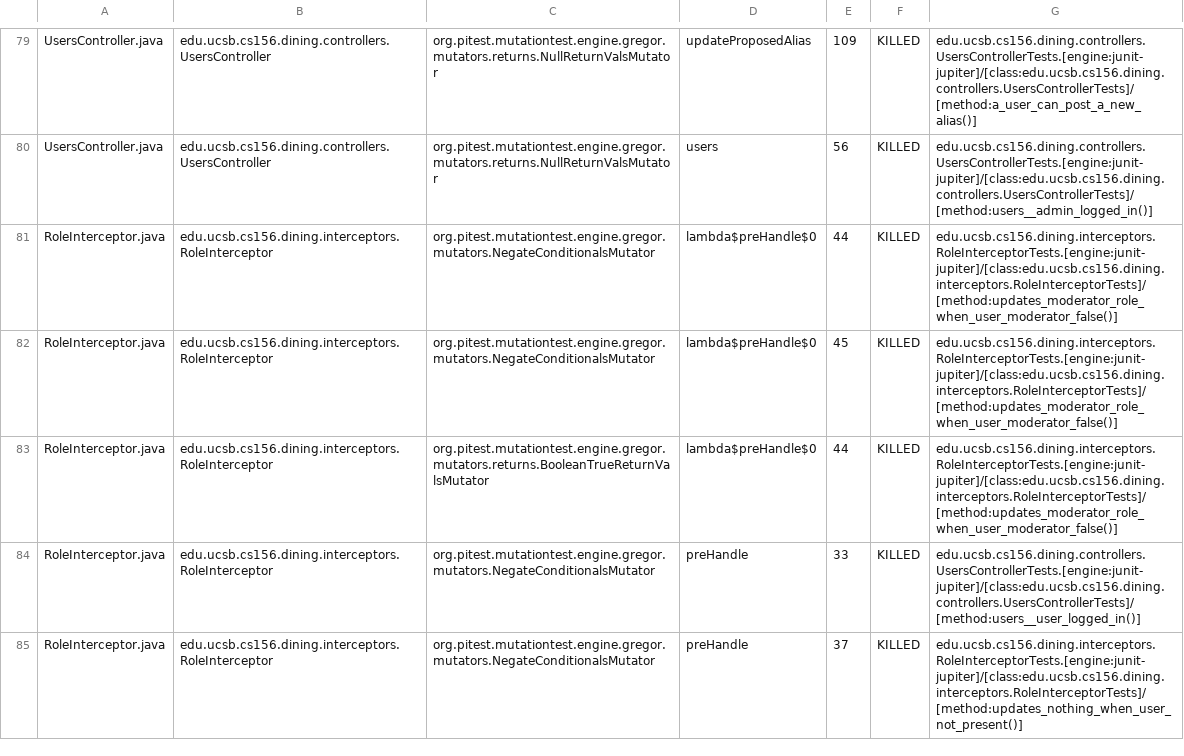
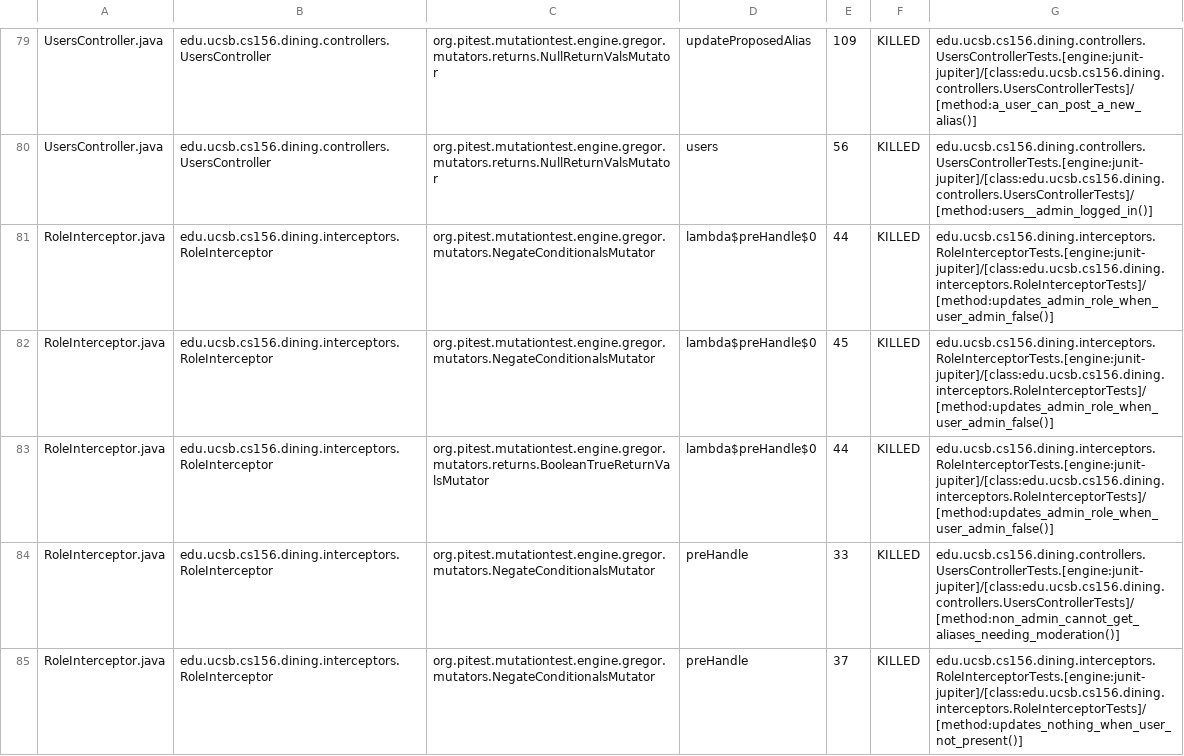
Before and after one commit to ucsb-cs156/proj-dining, a CSV file: prs/98/pitest/mutations.csv, drawn as a sheet; only a part is shown, gaps mark what is left out; the diff covers the shown part only.

Commit message:
Deploying to gh-pages from @ ucsb-cs156/proj-dining@366cba413672e80b451cab7bf333355fa87ee813 🚀

```diff
--- a/prs/98/pitest/mutations.csv
+++ b/prs/98/pitest/mutations.csv
@@ -80,6 +80,6 @@ UsersController.java,edu.ucsb.cs156.dining.controllers.UsersController,org.pites
 UsersController.java,edu.ucsb.cs156.dining.controllers.UsersController,org.pitest.mutationtest.engine.gregor.mutators.returns.NullReturnValsMutator,users,56,KILLED,edu.ucsb.cs156.dining.controllers.UsersControllerTests.[engine:junit-jupiter]/[class:edu.ucsb.cs156.dining.controllers.UsersControllerTests]/[method:users__admin_logged_in()]
-RoleInterceptor.java,edu.ucsb.cs156.dining.interceptors.RoleInterceptor,org.pitest.mutationtest.engine.gregor.mutators.NegateConditionalsMutator,lambda$preHandle$0,44,KILLED,edu.ucsb.cs156.dining.interceptors.RoleInterceptorTests.[engine:junit-jupiter]/[class:edu.ucsb.cs156.dining.interceptors.RoleInterceptorTests]/[method:updates_moderator_role_when_user_moderator_false()]
-RoleInterceptor.java,edu.ucsb.cs156.dining.interceptors.RoleInterceptor,org.pitest.mutationtest.engine.gregor.mutators.NegateConditionalsMutator,lambda$preHandle$0,45,KILLED,edu.ucsb.cs156.dining.interceptors.RoleInterceptorTests.[engine:junit-jupiter]/[class:edu.ucsb.cs156.dining.interceptors.RoleInterceptorTests]/[method:updates_moderator_role_when_user_moderator_false()]
-RoleInterceptor.java,edu.ucsb.cs156.dining.interceptors.RoleInterceptor,org.pitest.mutationtest.engine.gregor.mutators.returns.BooleanTrueReturnValsMutator,lambda$preHandle$0,44,KILLED,edu.ucsb.cs156.dining.interceptors.RoleInterceptorTests.[engine:junit-jupiter]/[class:edu.ucsb.cs156.dining.interceptors.RoleInterceptorTests]/[method:updates_moderator_role_when_user_moderator_false()]
-RoleInterceptor.java,edu.ucsb.cs156.dining.interceptors.RoleInterceptor,org.pitest.mutationtest.engine.gregor.mutators.NegateConditionalsMutator,preHandle,33,KILLED,edu.ucsb.cs156.dining.controllers.UsersControllerTests.[engine:junit-jupiter]/[class:edu.ucsb.cs156.dining.controllers.UsersControllerTests]/[method:users__user_logged_in()]
+RoleInterceptor.java,edu.ucsb.cs156.dining.interceptors.RoleInterceptor,org.pitest.mutationtest.engine.gregor.mutators.NegateConditionalsMutator,lambda$preHandle$0,44,KILLED,edu.ucsb.cs156.dining.interceptors.RoleInterceptorTests.[engine:junit-jupiter]/[class:edu.ucsb.cs156.dining.interceptors.RoleInterceptorTests]/[method:updates_admin_role_when_user_admin_false()]
+RoleInterceptor.java,edu.ucsb.cs156.dining.interceptors.RoleInterceptor,org.pitest.mutationtest.engine.gregor.mutators.NegateConditionalsMutator,lambda$preHandle$0,45,KILLED,edu.ucsb.cs156.dining.interceptors.RoleInterceptorTests.[engine:junit-jupiter]/[class:edu.ucsb.cs156.dining.interceptors.RoleInterceptorTests]/[method:updates_admin_role_when_user_admin_false()]
+RoleInterceptor.java,edu.ucsb.cs156.dining.interceptors.RoleInterceptor,org.pitest.mutationtest.engine.gregor.mutators.returns.BooleanTrueReturnValsMutator,lambda$preHandle$0,44,KILLED,edu.ucsb.cs156.dining.interceptors.RoleInterceptorTests.[engine:junit-jupiter]/[class:edu.ucsb.cs156.dining.interceptors.RoleInterceptorTests]/[method:updates_admin_role_when_user_admin_false()]
+RoleInterceptor.java,edu.ucsb.cs156.dining.interceptors.RoleInterceptor,org.pitest.mutationtest.engine.gregor.mutators.NegateConditionalsMutator,preHandle,33,KILLED,edu.ucsb.cs156.dining.controllers.UsersControllerTests.[engine:junit-jupiter]/[class:edu.ucsb.cs156.dining.controllers.UsersControllerTests]/[method:non_admin_cannot_get_aliases_needing_moderation()]
 RoleInterceptor.java,edu.ucsb.cs156.dining.interceptors.RoleInterceptor,org.pitest.mutationtest.engine.gregor.mutators.NegateConditionalsMutator,preHandle,37,KILLED,edu.ucsb.cs156.dining.interceptors.RoleInterceptorTests.[engine:junit-jupiter]/[class:edu.ucsb.cs156.dining.interceptors.RoleInterceptorTests]/[method:updates_nothing_when_user_not_present()]
```
Also changed, not shown: 1 added row, 1 removed row and 13 edited cells elsewhere in this file, 20 other files.
